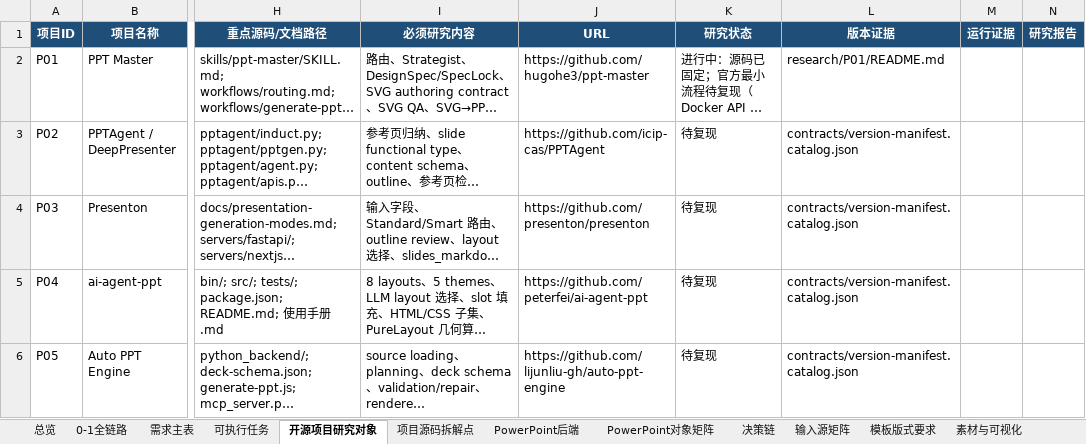
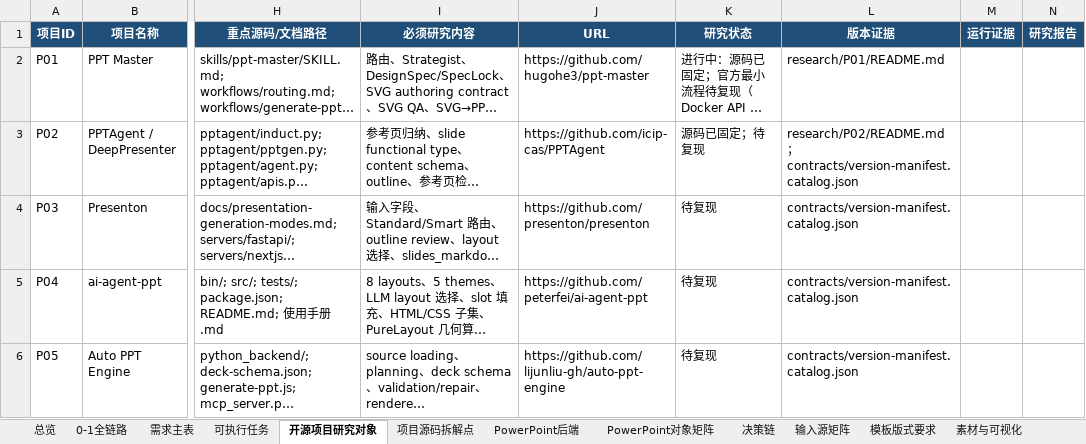
Before and after one commit to XXYoLoong/YoloongPPT, an Excel workbook: AI_PPT_完整需求与任务矩阵_V0.3.xlsx, sheet 开源项目研究对象, drawn as a sheet; only a part is shown, gaps mark what is left out; long unchanged cells end in …; values as stored, in another font and other column widths than the file's, no borders; conditional formats and table styles not drawn; the diff names each change by its address in the sheet, - before the commit and + after, or states it on an @@ line.

```diff
--- a/AI_PPT_完整需求与任务矩阵_V0.3.xlsx (sheet 开源项目研究对象)
+++ b/AI_PPT_完整需求与任务矩阵_V0.3.xlsx (sheet 开源项目研究对象)
-K3 (研究状态): 待复现
+K3 (研究状态): 源码已固定；待复现
-L3 (版本证据): contracts/version-manifest.catalog.json
+L3 (版本证据): research/P02/README.md；contracts/version-manifest.catalog.json
```
Also changed, not shown: sheet 需求主表, sheet 可执行任务, charts or pictures, 4 other files.
